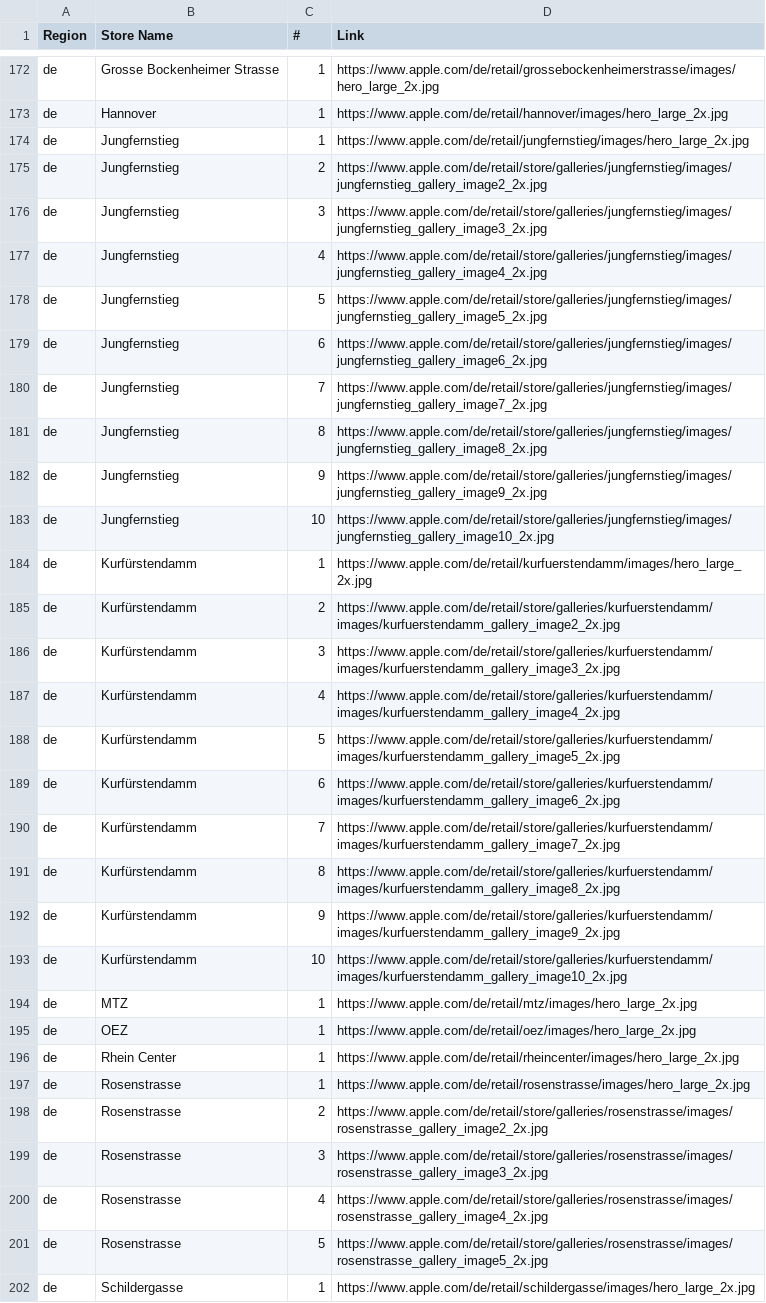
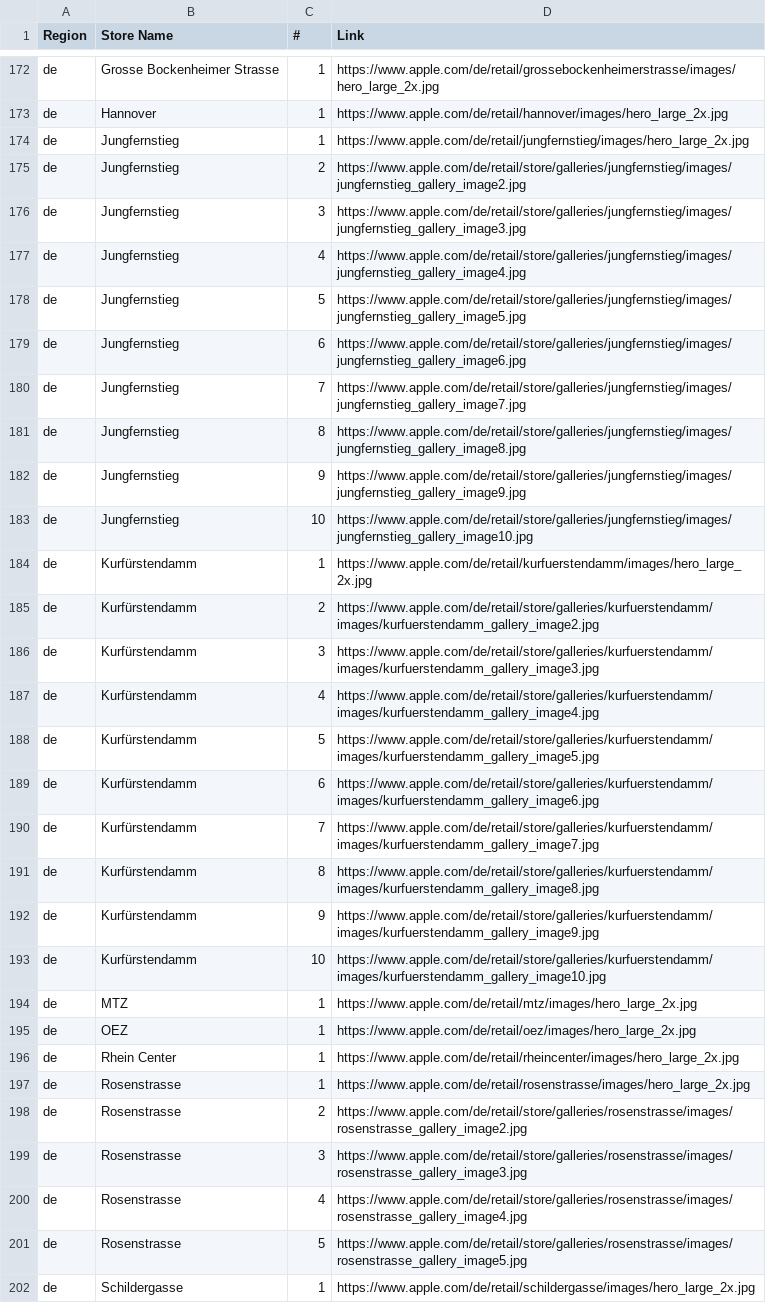
Before and after one commit to zhongzachary/apple-store-gallery, a CSV file: output/all_images.csv, drawn as a sheet; only a part is shown, gaps mark what is left out; the diff covers the shown part only; the diff names each change by its address in the sheet, - before the commit and + after, or states it on an @@ line.

Commit message:
Use tinycss2 to parse css and regenerate gallery

```diff
--- a/output/all_images.csv
+++ b/output/all_images.csv
-D175 (Link): https://www.apple.com/de/retail/store/galleries/jungfernstieg/images/jungfernstieg_gallery_image2_2x.jpg
+D175 (Link): https://www.apple.com/de/retail/store/galleries/jungfernstieg/images/jungfernstieg_gallery_image2.jpg
-D176 (Link): https://www.apple.com/de/retail/store/galleries/jungfernstieg/images/jungfernstieg_gallery_image3_2x.jpg
+D176 (Link): https://www.apple.com/de/retail/store/galleries/jungfernstieg/images/jungfernstieg_gallery_image3.jpg
-D177 (Link): https://www.apple.com/de/retail/store/galleries/jungfernstieg/images/jungfernstieg_gallery_image4_2x.jpg
+D177 (Link): https://www.apple.com/de/retail/store/galleries/jungfernstieg/images/jungfernstieg_gallery_image4.jpg
-D178 (Link): https://www.apple.com/de/retail/store/galleries/jungfernstieg/images/jungfernstieg_gallery_image5_2x.jpg
+D178 (Link): https://www.apple.com/de/retail/store/galleries/jungfernstieg/images/jungfernstieg_gallery_image5.jpg
-D179 (Link): https://www.apple.com/de/retail/store/galleries/jungfernstieg/images/jungfernstieg_gallery_image6_2x.jpg
+D179 (Link): https://www.apple.com/de/retail/store/galleries/jungfernstieg/images/jungfernstieg_gallery_image6.jpg
-D180 (Link): https://www.apple.com/de/retail/store/galleries/jungfernstieg/images/jungfernstieg_gallery_image7_2x.jpg
+D180 (Link): https://www.apple.com/de/retail/store/galleries/jungfernstieg/images/jungfernstieg_gallery_image7.jpg
-D181 (Link): https://www.apple.com/de/retail/store/galleries/jungfernstieg/images/jungfernstieg_gallery_image8_2x.jpg
+D181 (Link): https://www.apple.com/de/retail/store/galleries/jungfernstieg/images/jungfernstieg_gallery_image8.jpg
-D182 (Link): https://www.apple.com/de/retail/store/galleries/jungfernstieg/images/jungfernstieg_gallery_image9_2x.jpg
+D182 (Link): https://www.apple.com/de/retail/store/galleries/jungfernstieg/images/jungfernstieg_gallery_image9.jpg
-D183 (Link): https://www.apple.com/de/retail/store/galleries/jungfernstieg/images/jungfernstieg_gallery_image10_2x.jpg
+D183 (Link): https://www.apple.com/de/retail/store/galleries/jungfernstieg/images/jungfernstieg_gallery_image10.jpg
-D185 (Link): https://www.apple.com/de/retail/store/galleries/kurfuerstendamm/images/kurfuerstendamm_gallery_image2_2x.jpg
+D185 (Link): https://www.apple.com/de/retail/store/galleries/kurfuerstendamm/images/kurfuerstendamm_gallery_image2.jpg
-D186 (Link): https://www.apple.com/de/retail/store/galleries/kurfuerstendamm/images/kurfuerstendamm_gallery_image3_2x.jpg
+D186 (Link): https://www.apple.com/de/retail/store/galleries/kurfuerstendamm/images/kurfuerstendamm_gallery_image3.jpg
-D187 (Link): https://www.apple.com/de/retail/store/galleries/kurfuerstendamm/images/kurfuerstendamm_gallery_image4_2x.jpg
+D187 (Link): https://www.apple.com/de/retail/store/galleries/kurfuerstendamm/images/kurfuerstendamm_gallery_image4.jpg
-D188 (Link): https://www.apple.com/de/retail/store/galleries/kurfuerstendamm/images/kurfuerstendamm_gallery_image5_2x.jpg
+D188 (Link): https://www.apple.com/de/retail/store/galleries/kurfuerstendamm/images/kurfuerstendamm_gallery_image5.jpg
-D189 (Link): https://www.apple.com/de/retail/store/galleries/kurfuerstendamm/images/kurfuerstendamm_gallery_image6_2x.jpg
+D189 (Link): https://www.apple.com/de/retail/store/galleries/kurfuerstendamm/images/kurfuerstendamm_gallery_image6.jpg
-D190 (Link): https://www.apple.com/de/retail/store/galleries/kurfuerstendamm/images/kurfuerstendamm_gallery_image7_2x.jpg
+D190 (Link): https://www.apple.com/de/retail/store/galleries/kurfuerstendamm/images/kurfuerstendamm_gallery_image7.jpg
-D191 (Link): https://www.apple.com/de/retail/store/galleries/kurfuerstendamm/images/kurfuerstendamm_gallery_image8_2x.jpg
+D191 (Link): https://www.apple.com/de/retail/store/galleries/kurfuerstendamm/images/kurfuerstendamm_gallery_image8.jpg
-D192 (Link): https://www.apple.com/de/retail/store/galleries/kurfuerstendamm/images/kurfuerstendamm_gallery_image9_2x.jpg
+D192 (Link): https://www.apple.com/de/retail/store/galleries/kurfuerstendamm/images/kurfuerstendamm_gallery_image9.jpg
-D193 (Link): https://www.apple.com/de/retail/store/galleries/kurfuerstendamm/images/kurfuerstendamm_gallery_image10_2x.jpg
+D193 (Link): https://www.apple.com/de/retail/store/galleries/kurfuerstendamm/images/kurfuerstendamm_gallery_image10.jpg
-D198 (Link): https://www.apple.com/de/retail/store/galleries/rosenstrasse/images/rosenstrasse_gallery_image2_2x.jpg
+D198 (Link): https://www.apple.com/de/retail/store/galleries/rosenstrasse/images/rosenstrasse_gallery_image2.jpg
-D199 (Link): https://www.apple.com/de/retail/store/galleries/rosenstrasse/images/rosenstrasse_gallery_image3_2x.jpg
+D199 (Link): https://www.apple.com/de/retail/store/galleries/rosenstrasse/images/rosenstrasse_gallery_image3.jpg
-D200 (Link): https://www.apple.com/de/retail/store/galleries/rosenstrasse/images/rosenstrasse_gallery_image4_2x.jpg
+D200 (Link): https://www.apple.com/de/retail/store/galleries/rosenstrasse/images/rosenstrasse_gallery_image4.jpg
-D201 (Link): https://www.apple.com/de/retail/store/galleries/rosenstrasse/images/rosenstrasse_gallery_image5_2x.jpg
+D201 (Link): https://www.apple.com/de/retail/store/galleries/rosenstrasse/images/rosenstrasse_gallery_image5.jpg
```
Also changed, not shown: 53 edited cells elsewhere in this file, 11 other files.
